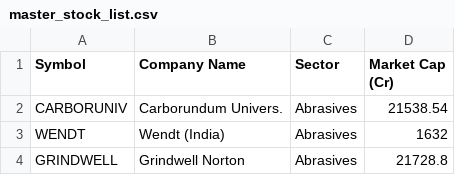
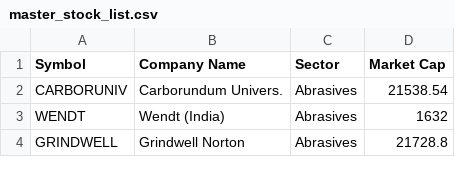
Before and after one commit to pra-gupta/Stock-final, a CSV file: master_stock_list.csv, drawn as a sheet; only a part is shown.

Commit message:
Update master_stock_list.csv

```diff
--- a/master_stock_list.csv
+++ b/master_stock_list.csv
@@ -1,2 +1,2 @@
-Symbol,Company Name,Sector,Market Cap (Cr)
+Symbol,Company Name,Sector,Market Cap
 CARBORUNIV,Carborundum Univers.,Abrasives,21538.54
```
